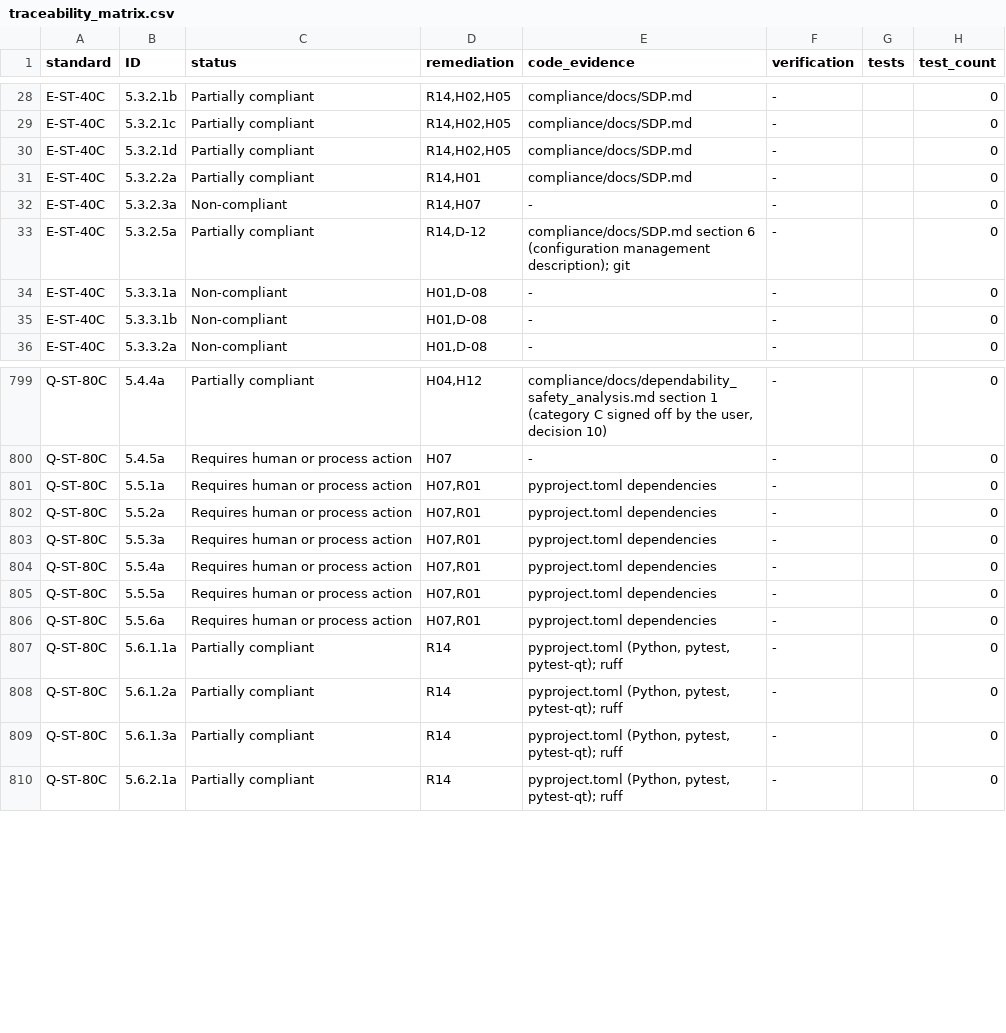
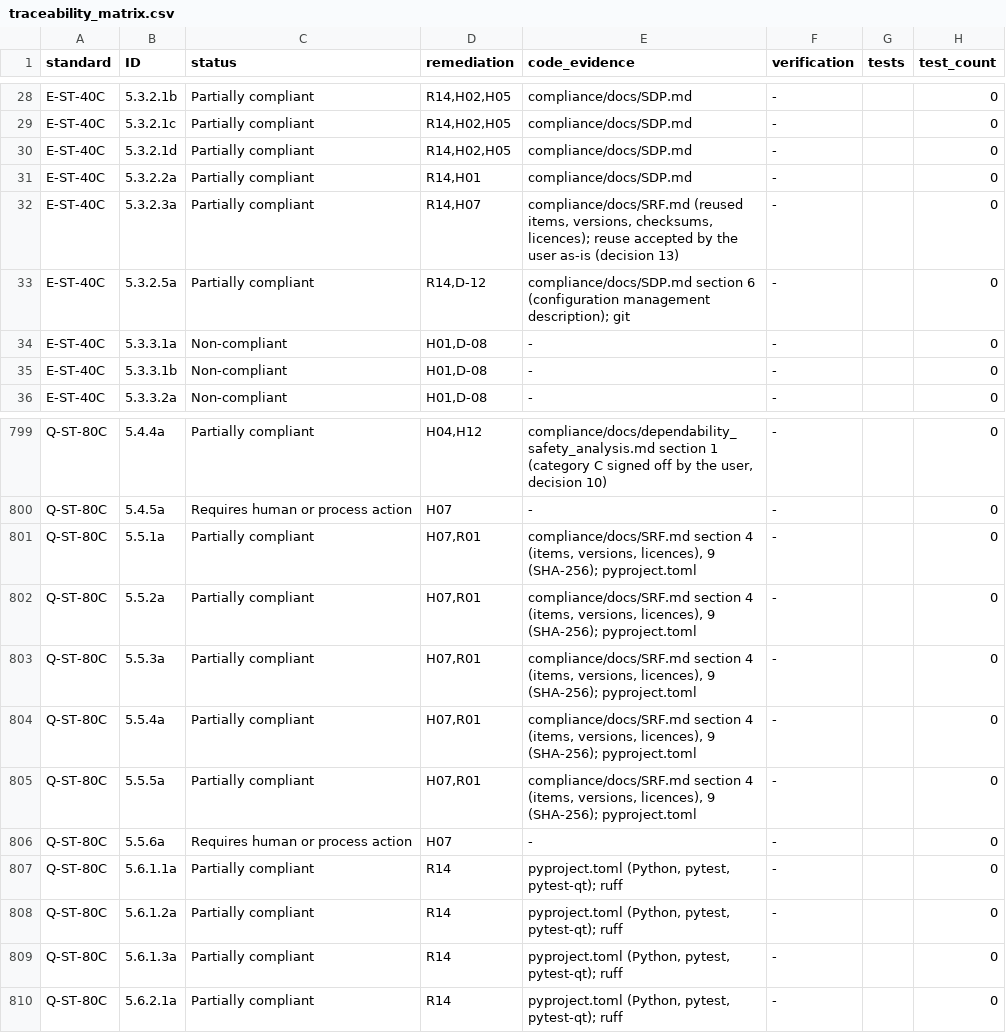
Before and after one commit to 0h3xn4/basilisk-spacemissionstudio, a CSV file: SpaceMissionStudio/compliance/traceability_matrix.csv, drawn as a sheet; only a part is shown, gaps mark what is left out.

```diff
--- a/SpaceMissionStudio/compliance/traceability_matrix.csv
+++ b/SpaceMissionStudio/compliance/traceability_matrix.csv
@@ -31,3 +31,3 @@ E-ST-40C,5.3.2.1d,Partially compliant,"R14,H02,H05",compliance/docs/SDP.md,-,,0
 E-ST-40C,5.3.2.2a,Partially compliant,"R14,H01",compliance/docs/SDP.md,-,,0
-E-ST-40C,5.3.2.3a,Non-compliant,"R14,H07",-,-,,0
+E-ST-40C,5.3.2.3a,Partially compliant,"R14,H07","compliance/docs/SRF.md (reused items, versions, checksums, licences); reuse accepted by the user as-is (decision 13)",-,,0
 E-ST-40C,5.3.2.5a,Partially compliant,"R14,D-12",compliance/docs/SDP.md section 6 (configuration management description); git,-,,0
@@ -800,8 +800,8 @@ Q-ST-80C,5.4.4a,Partially compliant,"H04,H12","compliance/docs/dependability_saf
 Q-ST-80C,5.4.5a,Requires human or process action,H07,-,-,,0
-Q-ST-80C,5.5.1a,Requires human or process action,"H07,R01",pyproject.toml dependencies,-,,0
-Q-ST-80C,5.5.2a,Requires human or process action,"H07,R01",pyproject.toml dependencies,-,,0
-Q-ST-80C,5.5.3a,Requires human or process action,"H07,R01",pyproject.toml dependencies,-,,0
-Q-ST-80C,5.5.4a,Requires human or process action,"H07,R01",pyproject.toml dependencies,-,,0
-Q-ST-80C,5.5.5a,Requires human or process action,"H07,R01",pyproject.toml dependencies,-,,0
-Q-ST-80C,5.5.6a,Requires human or process action,"H07,R01",pyproject.toml dependencies,-,,0
+Q-ST-80C,5.5.1a,Partially compliant,"H07,R01","compliance/docs/SRF.md section 4 (items, versions, licences), 9 (SHA-256); pyproject.toml",-,,0
+Q-ST-80C,5.5.2a,Partially compliant,"H07,R01","compliance/docs/SRF.md section 4 (items, versions, licences), 9 (SHA-256); pyproject.toml",-,,0
+Q-ST-80C,5.5.3a,Partially compliant,"H07,R01","compliance/docs/SRF.md section 4 (items, versions, licences), 9 (SHA-256); pyproject.toml",-,,0
+Q-ST-80C,5.5.4a,Partially compliant,"H07,R01","compliance/docs/SRF.md section 4 (items, versions, licences), 9 (SHA-256); pyproject.toml",-,,0
+Q-ST-80C,5.5.5a,Partially compliant,"H07,R01","compliance/docs/SRF.md section 4 (items, versions, licences), 9 (SHA-256); pyproject.toml",-,,0
+Q-ST-80C,5.5.6a,Requires human or process action,H07,-,-,,0
 Q-ST-80C,5.6.1.1a,Partially compliant,R14,"pyproject.toml (Python, pytest, pytest-qt); ruff",-,,0
```
Also changed, not shown: SpaceMissionStudio/compliance/compliance_matrix.csv, 6 other files.
